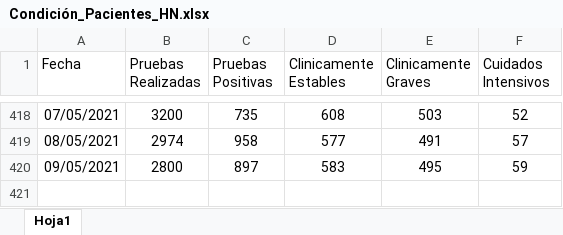
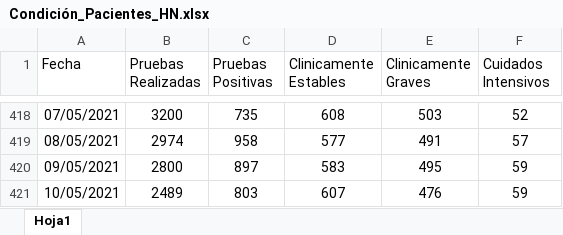
Before and after one commit to Sud-Austral/Datos_Honduras, an Excel workbook: datacovidhn/Condición_Pacientes_HN.xlsx, sheet Hoja1, drawn as a sheet; only a part is shown, gaps mark what is left out; values as stored, in another font and other column widths than the file's, no borders; table styles not drawn; the diff names each change by its address in the sheet, - before the commit and + after, or states it on an @@ line.

```diff
--- a/datacovidhn/Condición_Pacientes_HN.xlsx (sheet Hoja1)
+++ b/datacovidhn/Condición_Pacientes_HN.xlsx (sheet Hoja1)
+row 421: 10/05/2021 | 2489 | 803 | 607 | 476 | 59
```
Also changed, not shown: 2 other files.
